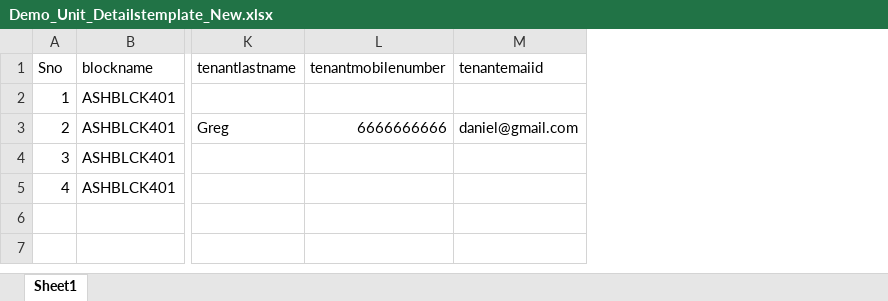
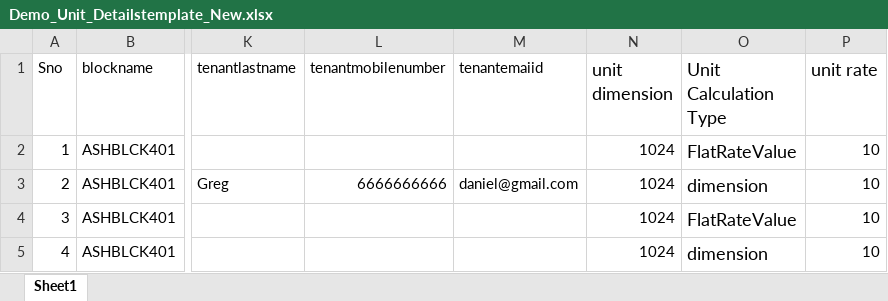
Before and after one commit to sowmyapadmanabuni/OyeSocietyWeb, an Excel workbook: src/assets/Excel/Demo_Unit_Detailstemplate_New.xlsx, sheet Sheet1, drawn as a sheet; only a part is shown, gaps mark what is left out; values as stored, in another font and other column widths than the file's, no borders; the diff names each change by its address in the sheet, - before the commit and + after, or states it on an @@ line.

```diff
--- a/src/assets/Excel/Demo_Unit_Detailstemplate_New.xlsx (sheet Sheet1)
+++ b/src/assets/Excel/Demo_Unit_Detailstemplate_New.xlsx (sheet Sheet1)
+column N (unit dimension), rows 2-5: all 1024
+column O (Unit Calculation Type), rows 2-5: FlatRateValue | dimension | FlatRateValue | dimension
+column P (unit rate), rows 2-5: all 10
```
Also changed, not shown: 2 other files.
